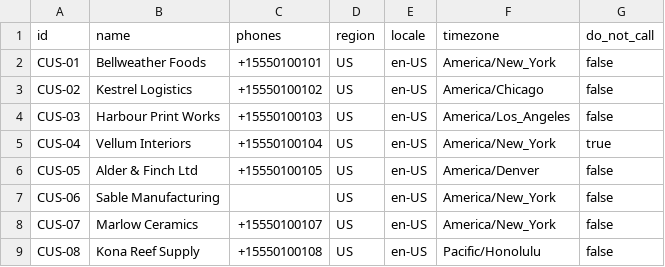
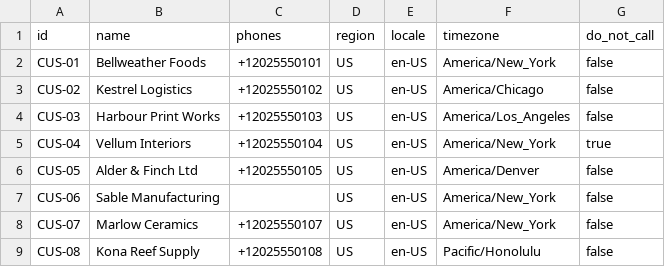
Before and after one commit to rushabhT3/kept, a CSV file: examples/customers.csv, drawn as a sheet.

Commit message:
fix(safety): require the provider echo, drop call excerpts, use reserved numbers
Result binding now requires the task, recipient and metadata to be present
and to match, not merely to match when present. The call_dispatched record
carries a digest of the task text so a call recovered after a crash is held
to the same proof; a record without one is closed out as result_not_bound.

Docstrings and fixtures no longer quote verification calls. Sample and test
numbers move to the NANP 555-01XX fictional block and Ofcom drama ranges.

```diff
--- a/examples/customers.csv
+++ b/examples/customers.csv
@@ -1,9 +1,9 @@
 id,name,phones,region,locale,timezone,do_not_call
-CUS-01,Bellweather Foods,+15550100101,US,en-US,America/New_York,false
-CUS-02,Kestrel Logistics,+15550100102,US,en-US,America/Chicago,false
-CUS-03,Harbour Print Works,+15550100103,US,en-US,America/Los_Angeles,false
-CUS-04,Vellum Interiors,+15550100104,US,en-US,America/New_York,true
-CUS-05,Alder & Finch Ltd,+15550100105,US,en-US,America/Denver,false
+CUS-01,Bellweather Foods,+12025550101,US,en-US,America/New_York,false
+CUS-02,Kestrel Logistics,+12025550102,US,en-US,America/Chicago,false
+CUS-03,Harbour Print Works,+12025550103,US,en-US,America/Los_Angeles,false
+CUS-04,Vellum Interiors,+12025550104,US,en-US,America/New_York,true
+CUS-05,Alder & Finch Ltd,+12025550105,US,en-US,America/Denver,false
 CUS-06,Sable Manufacturing,,US,en-US,America/New_York,false
-CUS-07,Marlow Ceramics,+15550100107,US,en-US,America/New_York,false
-CUS-08,Kona Reef Supply,+15550100108,US,en-US,Pacific/Honolulu,false
+CUS-07,Marlow Ceramics,+12025550107,US,en-US,America/New_York,false
+CUS-08,Kona Reef Supply,+12025550108,US,en-US,Pacific/Honolulu,false
```
Also changed, not shown: 18 other files.
